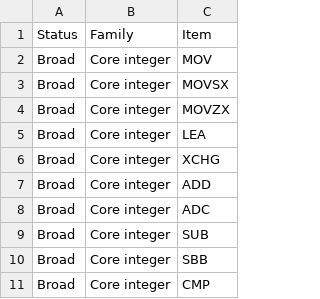
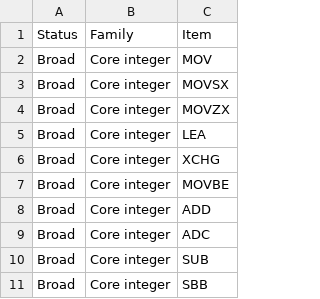
Before and after one commit to arcwiser/cpu-emu, a CSV file: docs/instruction-atlas.csv, drawn as a sheet; only a part is shown; the shorter side is filled out with more unchanged rows.

Commit message:
feat: implement MOVBE instruction forms

```diff
--- a/docs/instruction-atlas.csv
+++ b/docs/instruction-atlas.csv
@@ -6,2 +6,3 @@ Broad,Core integer,LEA
 Broad,Core integer,XCHG
+Broad,Core integer,MOVBE
 Broad,Core integer,ADD
```
Also changed, not shown: 7 other files.
